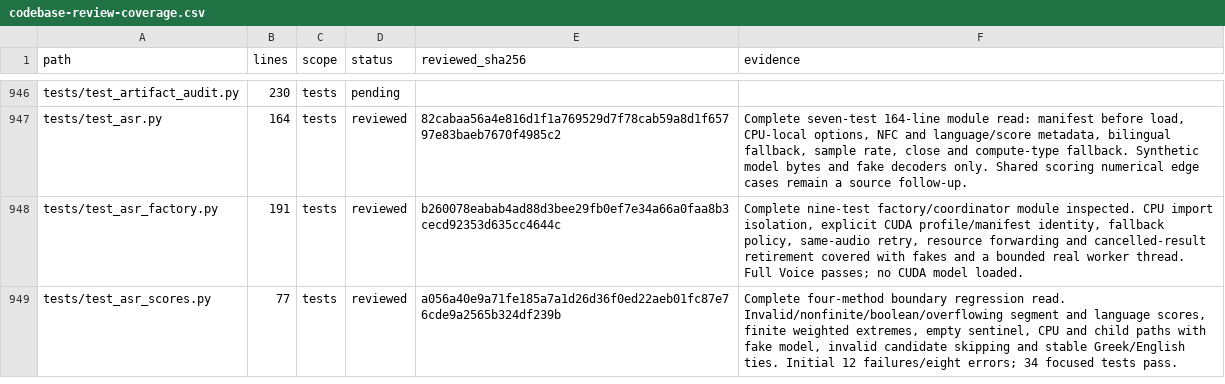
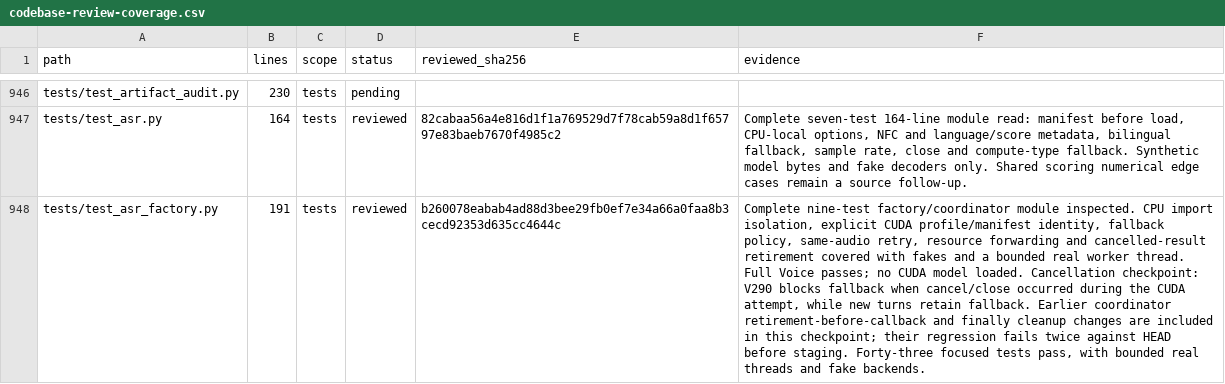
Before and after one commit to anaschatz/Cyrus, a CSV file: docs/codebase-review-coverage.csv, drawn as a sheet; only a part is shown, gaps mark what is left out; the shorter side is filled out with more unchanged rows; the diff covers the shown part only; the diff names each change by its address in the sheet, - before the commit and + after, or states it on an @@ line.

Commit message:
Suppress CPU fallback for cancelled ASR attempts and retire failed cancellations

```diff
--- a/docs/codebase-review-coverage.csv
+++ b/docs/codebase-review-coverage.csv
-F948 (evidence): …model loaded.
+F948 (evidence): …model loaded. Cancellation checkpoint: V290 blocks fallback when cancel/close occurred during the CUDA attempt, while new turns retain fallback. Earlier coordinator retirement-before-callback and finally cleanup changes are included in this checkpoint; their regression fails twice against HEAD before staging. Forty-three focused tests pass, with bounded real threads and fake backends.
```
Also changed, not shown: 1 added row and 4 edited cells elsewhere in this file, 5 other files.
